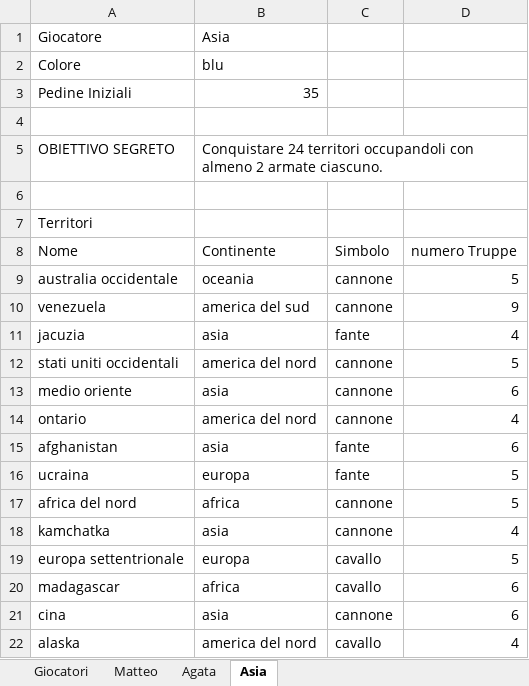
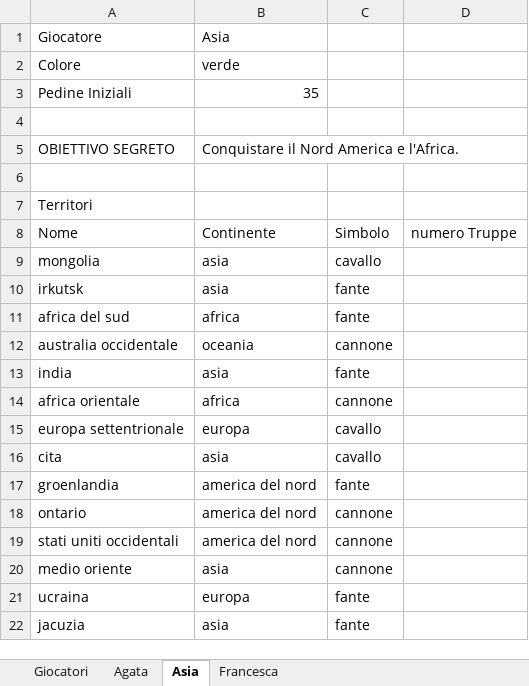
Before and after one commit to Matteoschi/giochi, an Excel workbook: Risiko/RisiKo.xlsx, sheet Asia, drawn as a sheet; values as stored, in another font and other column widths than the file's, no borders; removed rows and columns are numbered as before the commit, all else as after; the diff names each change by its address in the sheet, - before the commit and + after, or states it on an @@ line.

```diff
--- a/Risiko/RisiKo.xlsx (sheet Asia)
+++ b/Risiko/RisiKo.xlsx (sheet Asia)
-sheet tab: Matteo
+sheet tab: Francesca
-B2: blu
+B2: verde
-B5: Conquistare 24 territori occupandoli con almeno 2 armate ciascuno.
+B5: Conquistare il Nord America e l'Africa.
+row 9: mongolia | asia | cavallo
+row 10: irkutsk | asia | fante
+row 11: africa del sud | africa | fante
-D12: 5
+D12: (empty)
-row 10: venezuela | america del sud | cannone | 9
-A13: jacuzia
+A13: india
-D13: 4
+D13: (empty)
+row 14: africa orientale | africa | cannone
+row 15: europa settentrionale | europa | cavallo
+row 16: cita | asia | cavallo
+row 17: groenlandia | america del nord | fante
+row 18: ontario | america del nord | cannone
-D19: 5
+D19: (empty)
-D20: 6
+D20: (empty)
-row 14: ontario | america del nord | cannone | 4
-row 15: afghanistan | asia | fante | 6
-D21: 5
+D21: (empty)
-row 17: africa del nord | africa | cannone | 5
-row 18: kamchatka | asia | cannone | 4
-row 19: europa settentrionale | europa | cavallo | 5
-row 20: madagascar | africa | cavallo | 6
-row 21: cina | asia | cannone | 6
-row 22: alaska | america del nord | cavallo | 4
+row 22: jacuzia | asia | fante
```
Also changed, not shown: sheet Agata, 1 other file.
